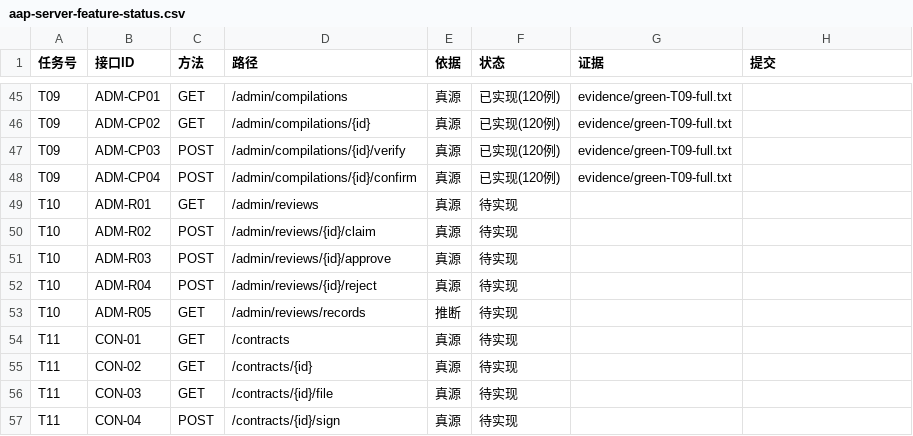
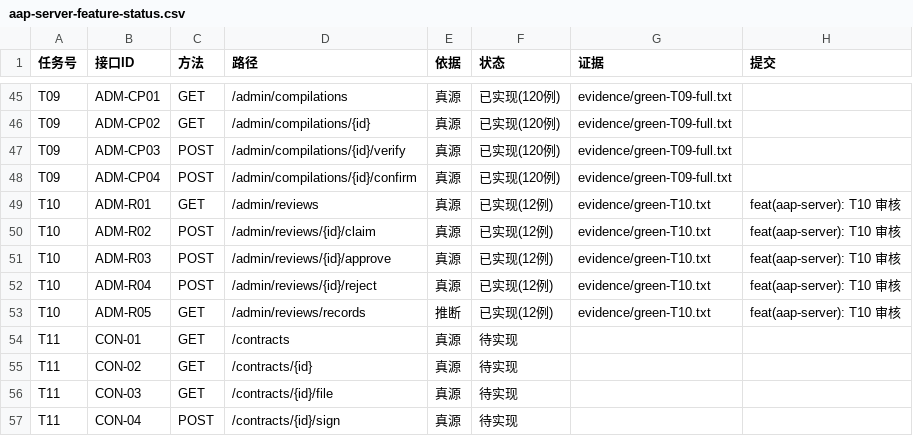
Before and after one commit to hioas/hioas-aap-001, a CSV file: .agents/state/aap-server-feature-status.csv, drawn as a sheet; only a part is shown, gaps mark what is left out.

Commit message:
feat(aap-server): T10 审核（ADM-R01…05：待审池/领取/通过/驳回/审核记录，12 例全绿）
- 新增 com.hioas.aap.review：任务/记录实体与 Mapper、ReviewViews、ReviewService、
  AdminReviewController（/api/v1/admin/reviews*），并通过 QuoteService#submit 挂「提交即入池」钩子
- 新增 com.hioas.aap.contract（ContractEntity/ContractMapper）：A9「通过即生成合同（CREATED）+ 回写
  quote.contract_id」同一事务完成，不留「已通过但无合同」中间态
- 状态流转一律条件 UPDATE（乐观锁 E1）：并发领取/终态重放只有一人成功，其余 409 E-1601
- 权限差异：技术运营只读（R01/R05），领取/通过/驳回仅运营商务+超管
- 修复 T08 遗留缺陷：submit 对同一实体连续两次 update 时第二次被乐观锁 version 条件挡下（影响 0 行且
  不报错）→ current_version 不递增，响应里的版本只是内存值；驳回后重提会撞 uq_quote_version（500 E-2001）。
  改为推进版本号前重新读取实体 + 校验影响行数，用例补「重提后库里 current_version=3」断言钉住
- 用例：ReviewContractTest 12 例（红基线 evidence/red-T10.txt 为运行时断言级红；绿 evidence/green-T10.txt
  12/12 BUILD SUCCESS；全量两轮 evidence/green-T10-full-151tests-1expected-coverage-red-run{1,2}.txt）
- 覆盖：90 条清单已注册 49 → 54，未注册 41 → 36（覆盖门禁仍红=设计内）

```diff
--- a/.agents/state/aap-server-feature-status.csv
+++ b/.agents/state/aap-server-feature-status.csv
@@ -48,7 +48,7 @@ T09,ADM-CP03,POST,/admin/compilations/{id}/verify,真源,已实现(120例),evide
 T09,ADM-CP04,POST,/admin/compilations/{id}/confirm,真源,已实现(120例),evidence/green-T09-full.txt,
-T10,ADM-R01,GET,/admin/reviews,真源,待实现,,
-T10,ADM-R02,POST,/admin/reviews/{id}/claim,真源,待实现,,
-T10,ADM-R03,POST,/admin/reviews/{id}/approve,真源,待实现,,
-T10,ADM-R04,POST,/admin/reviews/{id}/reject,真源,待实现,,
-T10,ADM-R05,GET,/admin/reviews/records,推断,待实现,,
+T10,ADM-R01,GET,/admin/reviews,真源,已实现(12例),evidence/green-T10.txt,feat(aap-server): T10 审核
+T10,ADM-R02,POST,/admin/reviews/{id}/claim,真源,已实现(12例),evidence/green-T10.txt,feat(aap-server): T10 审核
+T10,ADM-R03,POST,/admin/reviews/{id}/approve,真源,已实现(12例),evidence/green-T10.txt,feat(aap-server): T10 审核
+T10,ADM-R04,POST,/admin/reviews/{id}/reject,真源,已实现(12例),evidence/green-T10.txt,feat(aap-server): T10 审核
+T10,ADM-R05,GET,/admin/reviews/records,推断,已实现(12例),evidence/green-T10.txt,feat(aap-server): T10 审核
 T11,CON-01,GET,/contracts,真源,待实现,,
```
Also changed, not shown: 18 other files.
